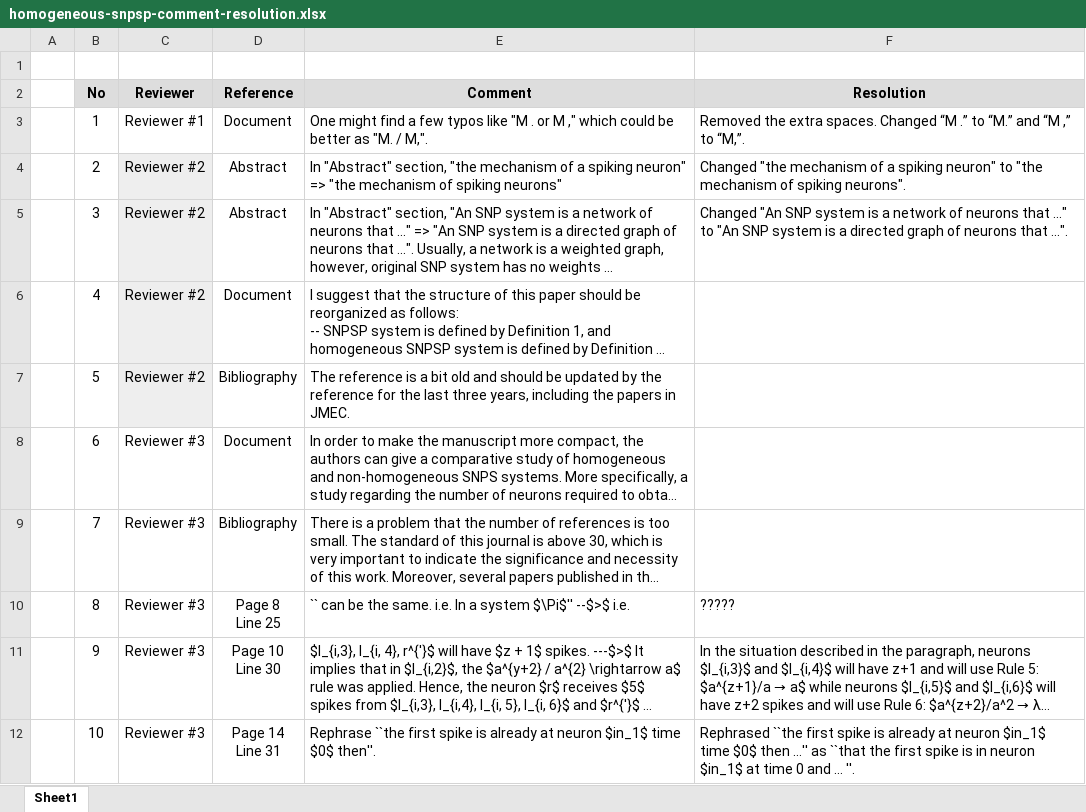
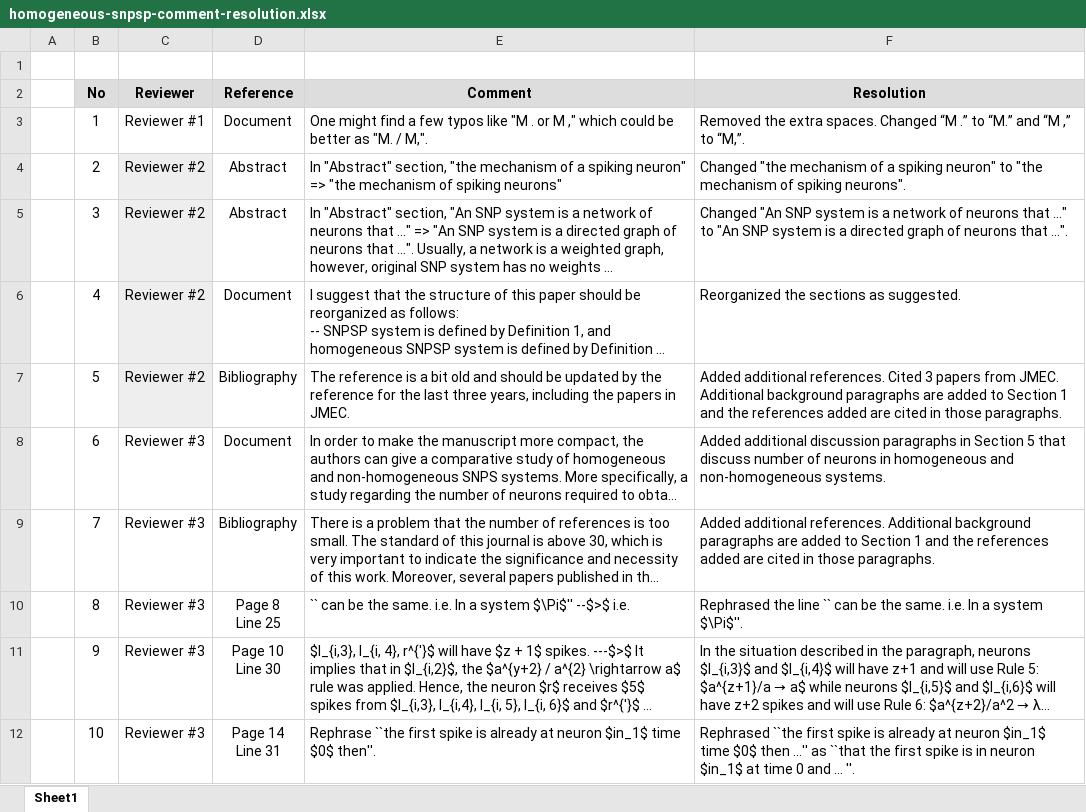
Before and after one commit to rentristandelacruz/homogeneous-snpsp, an Excel workbook: homogeneous-snpsp-comment-resolution.xlsx, sheet Sheet1, drawn as a sheet; only a part is shown; long unchanged cells end in …; values as stored, in another font and other column widths than the file's, no borders; the diff names each change by its address in the sheet, - before the commit and + after, or states it on an @@ line.

Commit message:
Updated the comment resolution document.

```diff
--- a/homogeneous-snpsp-comment-resolution.xlsx (sheet Sheet1)
+++ b/homogeneous-snpsp-comment-resolution.xlsx (sheet Sheet1)
-F6 (Resolution): (empty)
+F6 (Resolution): Reorganized the sections as suggested.
-F7 (Resolution): (empty)
+F7 (Resolution): Added additional references. Cited 3 papers from JMEC. Additional background paragraphs are added to Section 1 and the references added are cited in those paragraphs.
-F8 (Resolution): (empty)
+F8 (Resolution): Added additional discussion paragraphs in Section 5 that discuss number of neurons in homogeneous and non-homogeneous systems.
-F9 (Resolution): (empty)
+F9 (Resolution): Added additional references. Additional background paragraphs are added to Section 1 and the references added are cited in those paragraphs.
-F10 (Resolution): ?????
+F10 (Resolution): Rephrased the line `` can be the same. i.e. In a system $\Pi$''.
```
